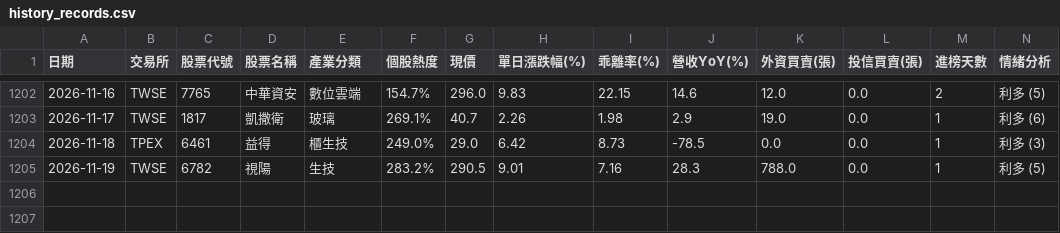
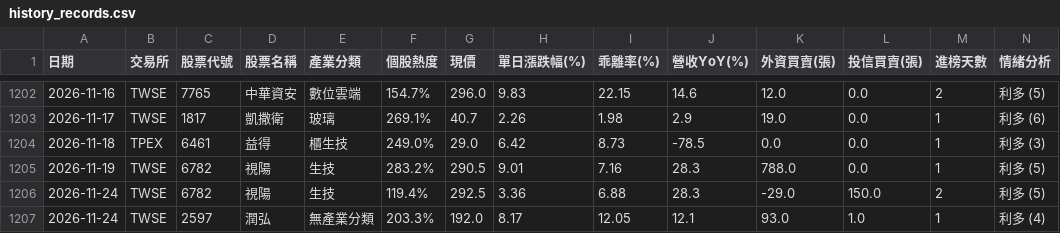
Before and after one commit to ns30178/tw-hot-stocks, a CSV file: history_records.csv, drawn as a sheet; only a part is shown, gaps mark what is left out; rows hold the shown columns only; the diff names each change by its address in the sheet, - before the commit and + after, or states it on an @@ line.

```diff
--- a/history_records.csv
+++ b/history_records.csv
+row 1206: 2026-11-24 | TWSE | 6782 | 視陽 | 生技 | 119.4% | 292.5 | 3.36 | 6.88 | 28.3 | -29.0 | 150.0 | 2 | 利多 (5)
+row 1207: 2026-11-24 | TWSE | 2597 | 潤弘 | 無產業分類 | 203.3% | 192.0 | 8.17 | 12.05 | 12.1 | 93.0 | 1.0 | 1 | 利多 (4)
```
Also changed, not shown: 1 other file.
